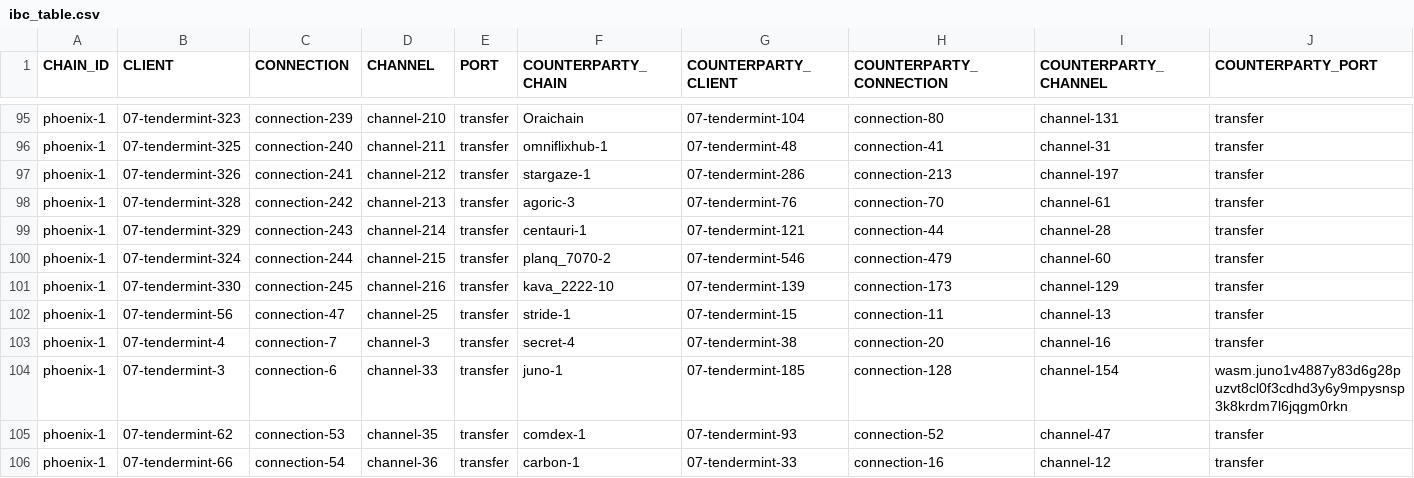
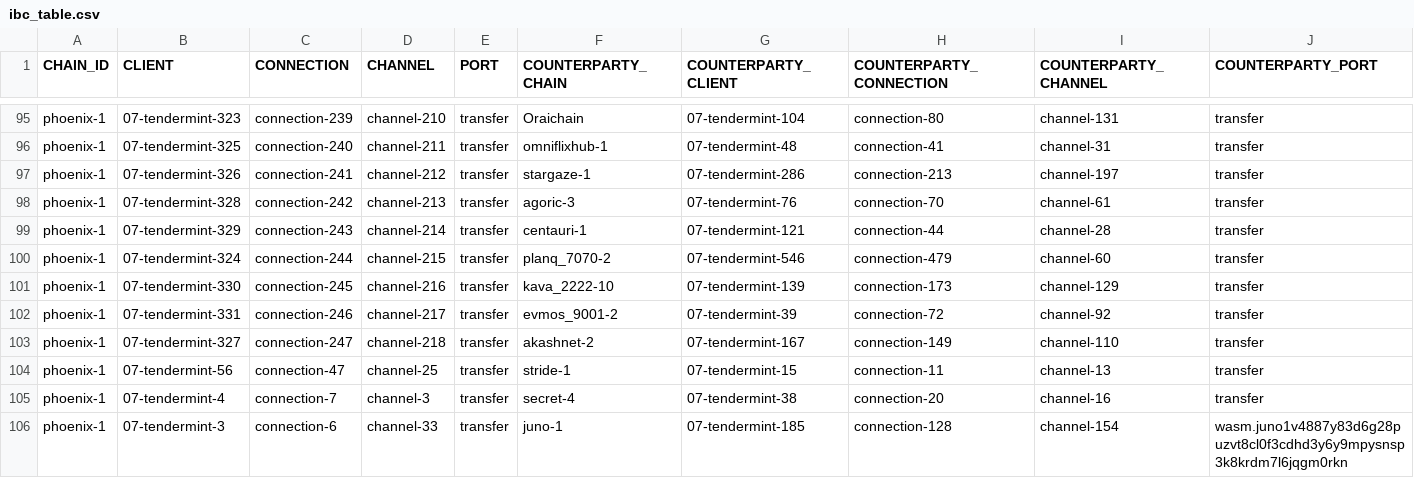
Before and after one commit to clemensgg/ibc-tables, a CSV file: terra2/ibc_table.csv, drawn as a sheet; only a part is shown, gaps mark what is left out; the shorter side is filled out with more unchanged rows.

```diff
--- a/terra2/ibc_table.csv
+++ b/terra2/ibc_table.csv
@@ -101,2 +101,4 @@ phoenix-1, 07-tendermint-324, connection-244, channel-215, transfer, planq_7070-
 phoenix-1, 07-tendermint-330, connection-245, channel-216, transfer, kava_2222-10, 07-tendermint-139, connection-173, channel-129, transfer
+phoenix-1, 07-tendermint-331, connection-246, channel-217, transfer, evmos_9001-2, 07-tendermint-39, connection-72, channel-92, transfer
+phoenix-1, 07-tendermint-327, connection-247, channel-218, transfer, akashnet-2, 07-tendermint-167, connection-149, channel-110, transfer
 phoenix-1, 07-tendermint-56, connection-47, channel-25, transfer, stride-1, 07-tendermint-15, connection-11, channel-13, transfer
```
